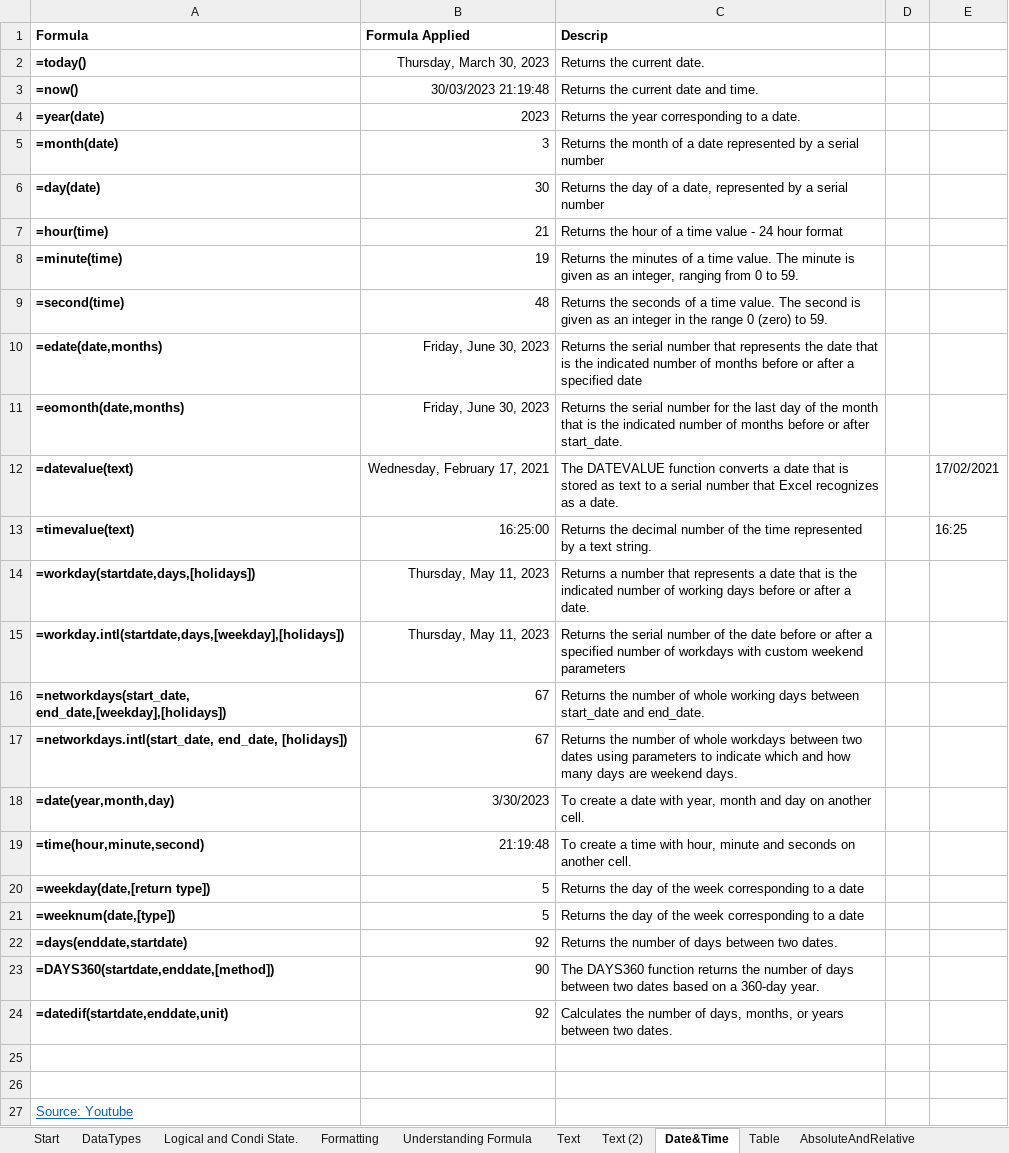
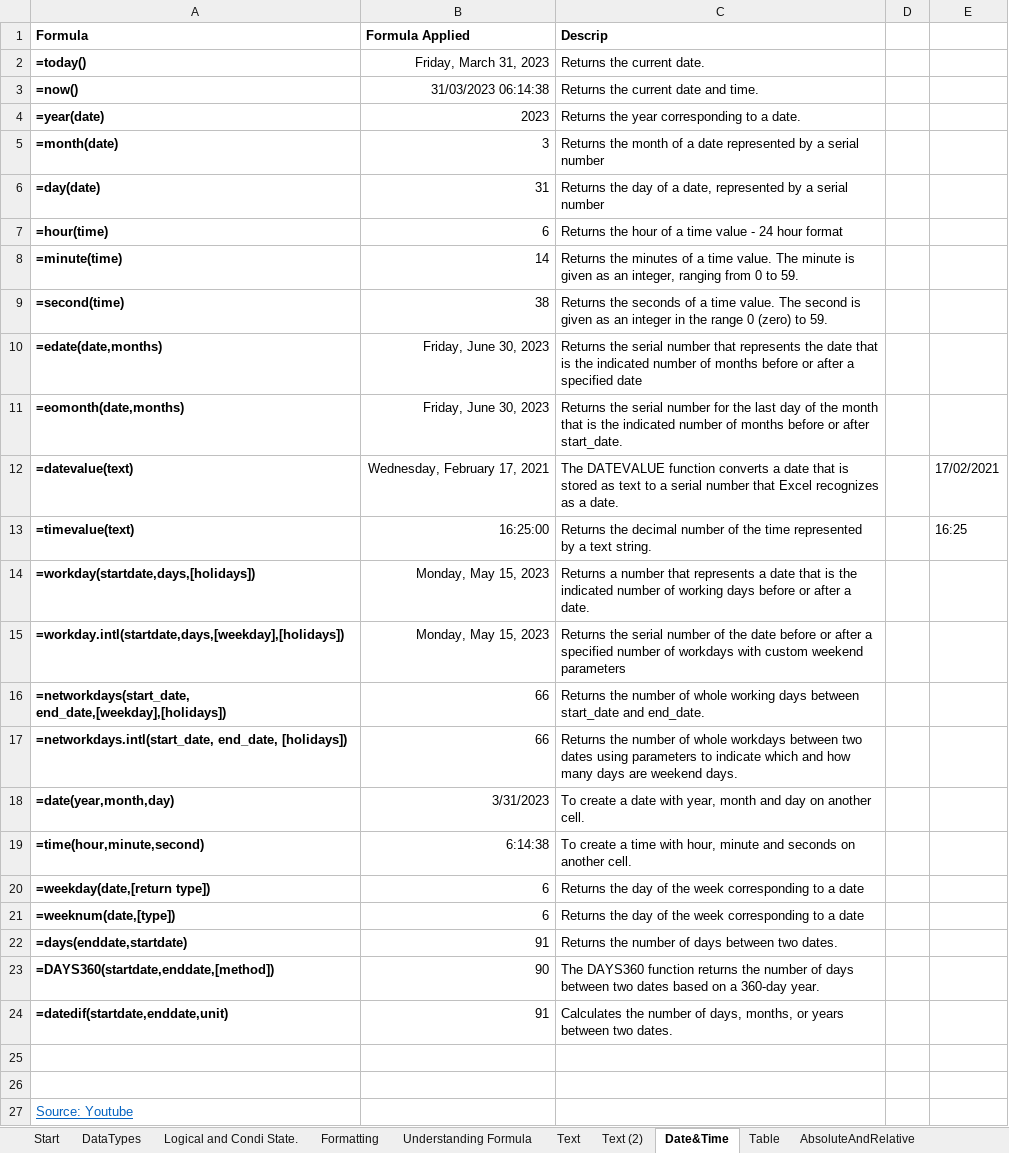
Before and after one commit to AmuthesWaran/microsoft-excel-tutorial-beginner, an Excel workbook: excel-beginner-tutorial.xlsx, sheet Date&Time, drawn as a sheet; only a part is shown; values as stored, in another font and other column widths than the file's, no borders; the diff names each change by its address in the sheet, - before the commit and + after, or states it on an @@ line.

```diff
--- a/excel-beginner-tutorial.xlsx (sheet Date&Time)
+++ b/excel-beginner-tutorial.xlsx (sheet Date&Time)
-B2 (Formula Applied): Thursday, March 30, 2023
+B2 (Formula Applied): Friday, March 31, 2023
-B3 (Formula Applied): 30/03/2023 21:19:48
+B3 (Formula Applied): 31/03/2023 06:14:38
-B6 (Formula Applied): 30
+B6 (Formula Applied): 31
-B7 (Formula Applied): 21
+B7 (Formula Applied): 6
-B8 (Formula Applied): 19
+B8 (Formula Applied): 14
-B9 (Formula Applied): 48
+B9 (Formula Applied): 38
-B14:B15 (Formula Applied): Thursday, May 11, 2023
+B14:B15 (Formula Applied): Monday, May 15, 2023
-B16:B17 (Formula Applied): 67
+B16:B17 (Formula Applied): 66
-B18 (Formula Applied): 3/30/2023
+B18 (Formula Applied): 3/31/2023
-B19 (Formula Applied): 21:19:48
+B19 (Formula Applied): 6:14:38
-B20:B21 (Formula Applied): 5
+B20:B21 (Formula Applied): 6
-B22 (Formula Applied): 92
+B22 (Formula Applied): 91
-B24 (Formula Applied): 92
+B24 (Formula Applied): 91
```
Also changed, not shown: sheet Text (2), 3 other files.
